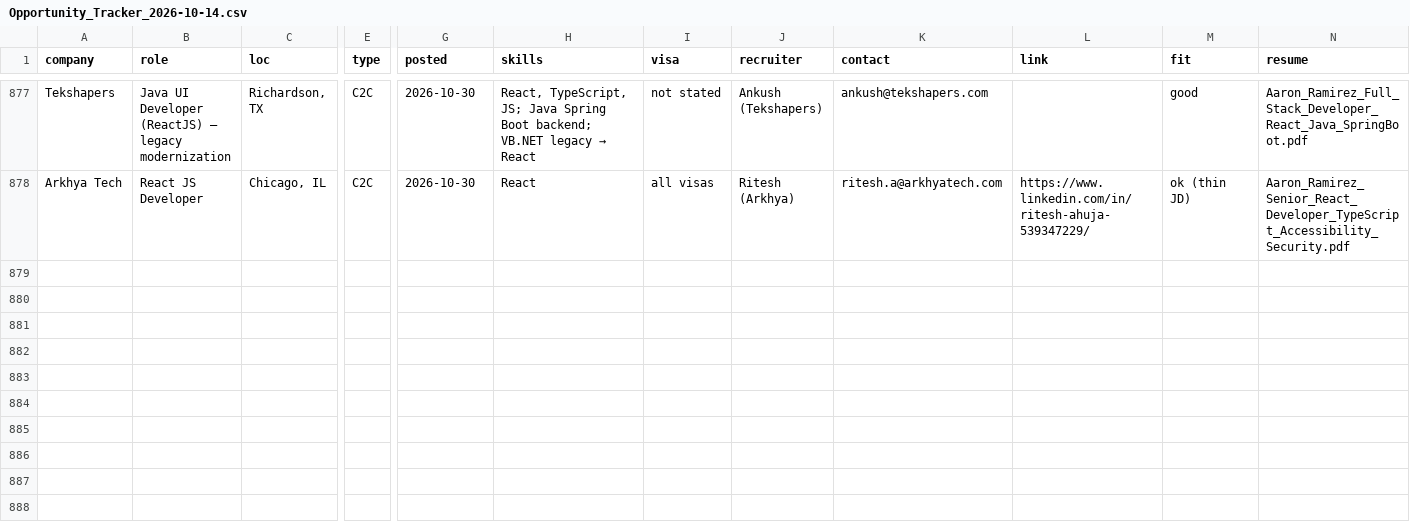
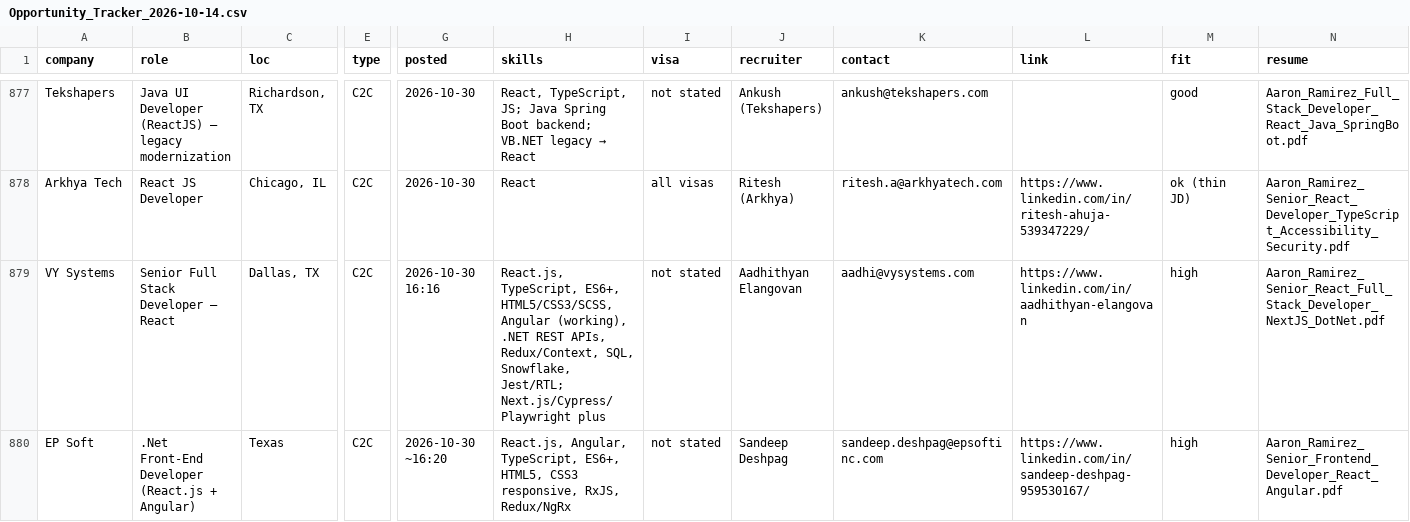
Before and after one commit to aaronrl25/outreach-pipeline-claude-day, a CSV file: data/2026-10-14/Opportunity_Tracker_2026-10-14.csv, drawn as a sheet; only a part is shown, gaps mark what is left out; rows hold the shown columns only; the diff names each change by its address in the sheet, - before the commit and + after, or states it on an @@ line.

```diff
--- a/data/2026-10-14/Opportunity_Tracker_2026-10-14.csv
+++ b/data/2026-10-14/Opportunity_Tracker_2026-10-14.csv
+row 879: VY Systems | Senior Full Stack Developer – React | Dallas, TX | C2C | 2026-10-30 16:16 | React.js, TypeScript, ES6+, HTML5/CSS3/SCSS, Angular (working), .NET REST APIs, Redux/Context, SQL, Snowflake, Jest/RTL; Next.js/Cypress/Playwright plus | not stated | Aadhithyan Elangovan | aadhi@vysystems.com | https://www.linkedin.com/in/aadhithyan-elangovan | high | Aaron_Ramirez_Senior_React_Full_Stack_Developer_NextJS_DotNet.pdf
+row 880: EP Soft | .Net Front-End Developer (React.js + Angular) | Texas | C2C | 2026-10-30 ~16:20 | React.js, Angular, TypeScript, ES6+, HTML5, CSS3 responsive, RxJS, Redux/NgRx | not stated | Sandeep Deshpag | sandeep.deshpag@epsoftinc.com | https://www.linkedin.com/in/sandeep-deshpag-959530167/ | high | Aaron_Ramirez_Senior_Frontend_Developer_React_Angular.pdf
```
Also changed, not shown: data/2026-10-14/Outreach_Log.csv, 5 other files.
